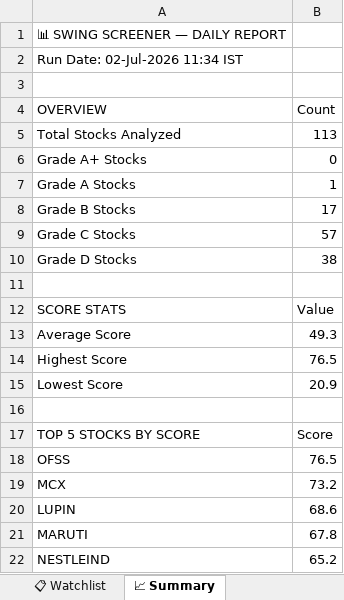
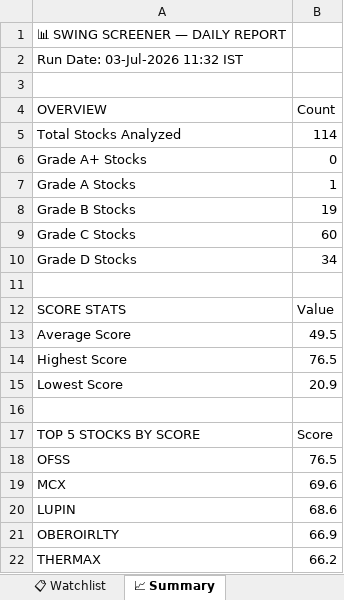
Before and after one commit to sashokkumars-sys/swing-screener, an Excel workbook: output/swing_screener_report.xlsx, sheet 📈 Summary, drawn as a sheet; values as stored, in another font and other column widths than the file's, no borders; removed rows and columns are numbered as before the commit, all else as after; the diff names each change by its address in the sheet, - before the commit and + after, or states it on an @@ line.

```diff
--- a/output/swing_screener_report.xlsx (sheet 📈 Summary)
+++ b/output/swing_screener_report.xlsx (sheet 📈 Summary)
-A2 (OVERVIEW): Run Date: 02-Jul-2026 11:34 IST
+A2 (OVERVIEW): Run Date: 03-Jul-2026 11:32 IST
-B5 (Count): 113
+B5 (Count): 114
-B8 (Count): 17
+B8 (Count): 19
-B9 (Count): 57
+B9 (Count): 60
-B10 (Count): 38
+B10 (Count): 34
-B13 (Count): 49.3
+B13 (Count): 49.5
-B19 (Count): 73.2
+B19 (Count): 69.6
-row 21: MARUTI | 67.8
-row 22: NESTLEIND | 65.2
+row 21: OBEROIRLTY | 66.9
+row 22: THERMAX | 66.2
```
Also changed, not shown: sheet 📊 All Stocks, sheet 📋 Watchlist, sheet 👀 Grade B Watch, sheet 🏆 Grade A, 2 other files.
